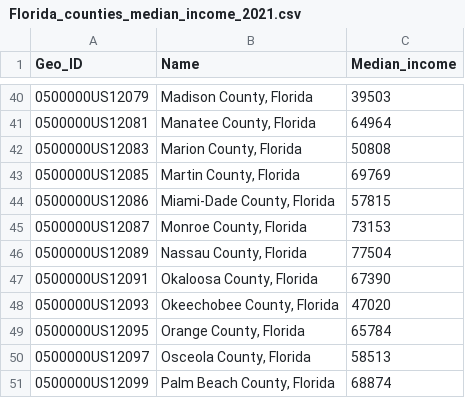
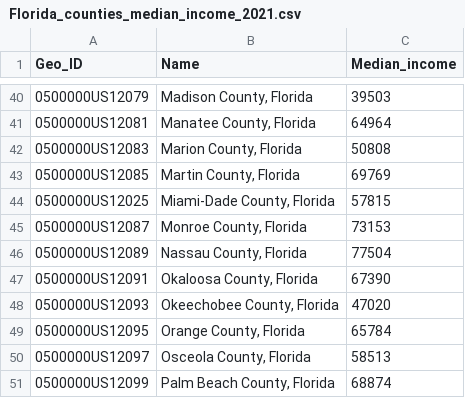
Before and after one commit to Ziqi-Li/GEO4162C, a CSV file: data/Florida_counties_median_income_2021.csv, drawn as a sheet; only a part is shown, gaps mark what is left out.

Commit message:
Update Florida_counties_median_income_2021.csv

```diff
--- a/data/Florida_counties_median_income_2021.csv
+++ b/data/Florida_counties_median_income_2021.csv
@@ -43,3 +43,3 @@ Geo_ID,Name,Median_income
 0500000US12085,"Martin County, Florida",69769
-0500000US12086,"Miami-Dade County, Florida",57815
+0500000US12025,"Miami-Dade County, Florida",57815
 0500000US12087,"Monroe County, Florida",73153
```
